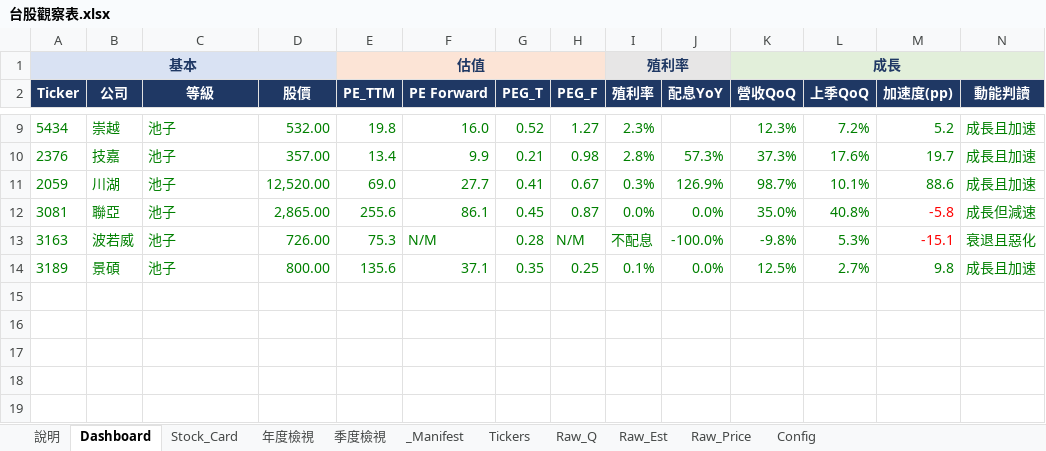
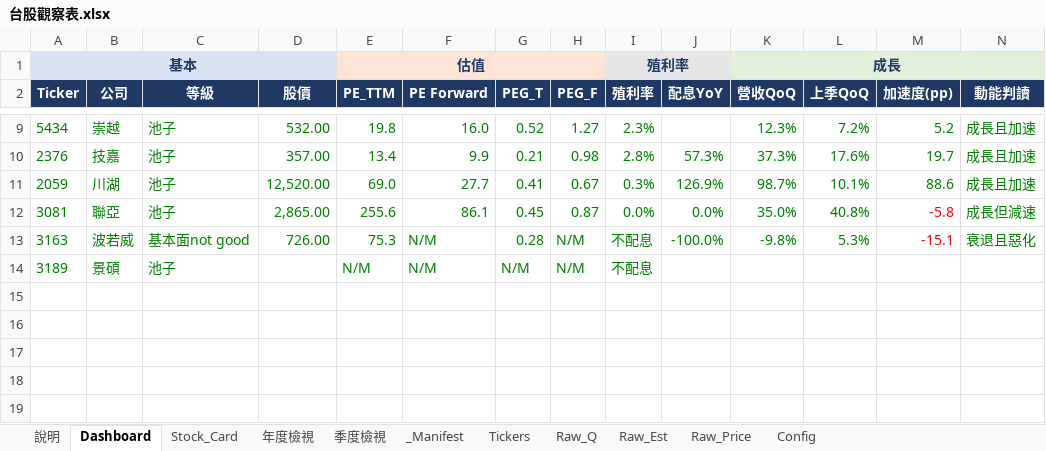
Before and after one commit to Kira11-ja/TWstocktrack, an Excel workbook: 台股觀察表.xlsx, sheet Dashboard, drawn as a sheet; only a part is shown, gaps mark what is left out; values as stored, in another font and other column widths than the file's, no borders; charts and pictures and conditional formats not drawn; removed rows and columns are numbered as before the commit, all else as after; rows hold the shown columns only; the diff names each change by its address in the sheet, - before the commit and + after, or states it on an @@ line.

```diff
--- a/台股觀察表.xlsx (sheet Dashboard)
+++ b/台股觀察表.xlsx (sheet Dashboard)
-C13 (等級): 池子
+C13 (等級): 基本面not good
-row 14: 3189 | 景碩 | 池子 | 800.00 | 135.6 | 37.1 | 0.35 | 0.25 | 0.1% | 0.0% | 12.5% | 2.7% | 9.8 | 成長且加速
+row 14: 3189 | 景碩 | 池子 |  | N/M | N/M | N/M | N/M | 不配息
```
Also changed, not shown: sheet Raw_Q, sheet _Manifest, sheet Raw_Est, sheet Raw_Price, sheet Tickers, 3 other files.
